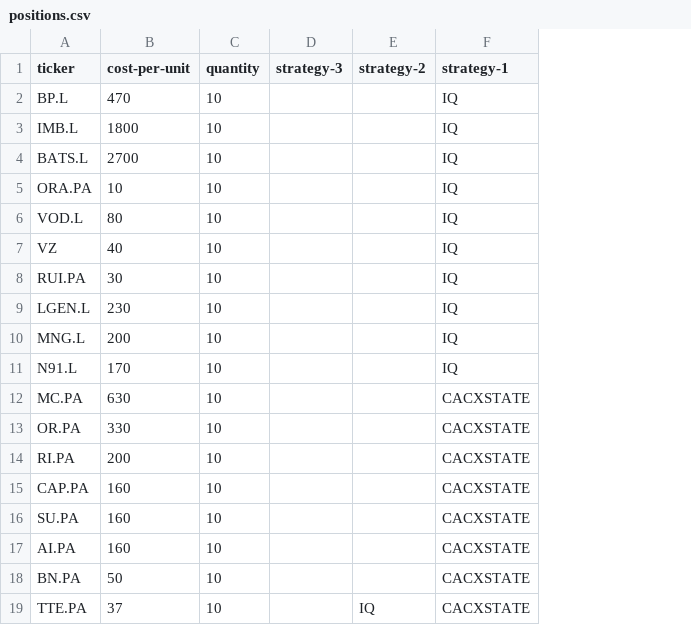
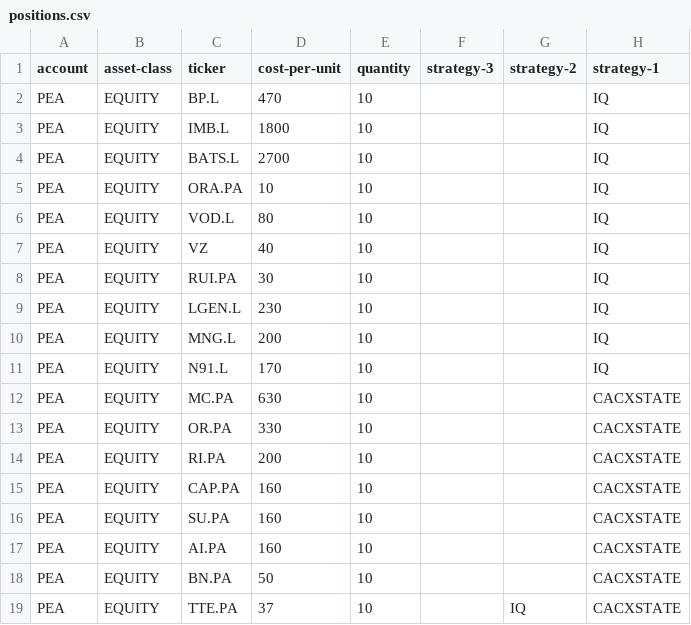
Before and after one commit to Flokd33/kdlytics, a CSV file: positions.csv, drawn as a sheet; the diff names each change by its address in the sheet, - before the commit and + after, or states it on an @@ line.

```diff
--- a/positions.csv
+++ b/positions.csv
+column A (account), rows 2-19: all PEA
+column B (asset-class), rows 2-19: all EQUITY
```
Also changed, not shown: 1 other file.
